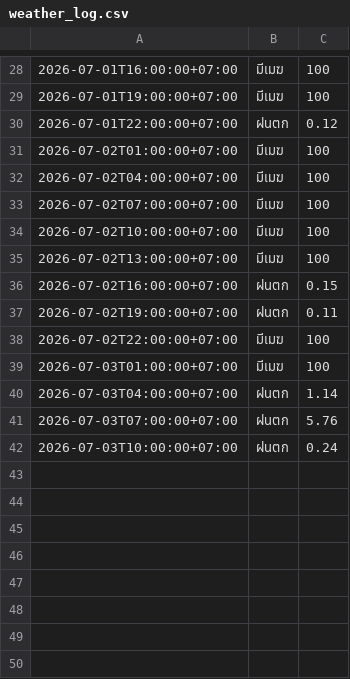
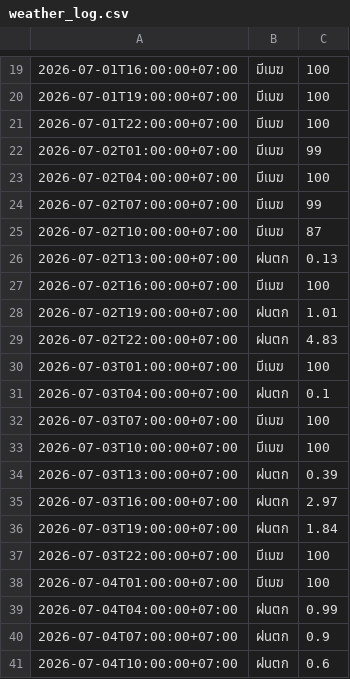
Before and after one commit to wata011/my-water-monitor, a CSV file: weather_log.csv, drawn as a sheet; only a part is shown, gaps mark what is left out; the diff covers the shown part only.

```diff
--- a/weather_log.csv
+++ b/weather_log.csv
@@ -29,14 +20,22 @@
 2026-07-01T19:00:00+07:00,มีเมฆ,100
-2026-07-01T22:00:00+07:00,ฝนตก,0.12
-2026-07-02T01:00:00+07:00,มีเมฆ,100
+2026-07-01T22:00:00+07:00,มีเมฆ,100
+2026-07-02T01:00:00+07:00,มีเมฆ,99
 2026-07-02T04:00:00+07:00,มีเมฆ,100
-2026-07-02T07:00:00+07:00,มีเมฆ,100
-2026-07-02T10:00:00+07:00,มีเมฆ,100
-2026-07-02T13:00:00+07:00,มีเมฆ,100
-2026-07-02T16:00:00+07:00,ฝนตก,0.15
-2026-07-02T19:00:00+07:00,ฝนตก,0.11
-2026-07-02T22:00:00+07:00,มีเมฆ,100
+2026-07-02T07:00:00+07:00,มีเมฆ,99
+2026-07-02T10:00:00+07:00,มีเมฆ,87
+2026-07-02T13:00:00+07:00,ฝนตก,0.13
+2026-07-02T16:00:00+07:00,มีเมฆ,100
+2026-07-02T19:00:00+07:00,ฝนตก,1.01
+2026-07-02T22:00:00+07:00,ฝนตก,4.83
 2026-07-03T01:00:00+07:00,มีเมฆ,100
-2026-07-03T04:00:00+07:00,ฝนตก,1.14
-2026-07-03T07:00:00+07:00,ฝนตก,5.76
-2026-07-03T10:00:00+07:00,ฝนตก,0.24
+2026-07-03T04:00:00+07:00,ฝนตก,0.1
+2026-07-03T07:00:00+07:00,มีเมฆ,100
+2026-07-03T10:00:00+07:00,มีเมฆ,100
+2026-07-03T13:00:00+07:00,ฝนตก,0.39
+2026-07-03T16:00:00+07:00,ฝนตก,2.97
+2026-07-03T19:00:00+07:00,ฝนตก,1.84
+2026-07-03T22:00:00+07:00,มีเมฆ,100
+2026-07-04T01:00:00+07:00,มีเมฆ,100
+2026-07-04T04:00:00+07:00,ฝนตก,0.99
+2026-07-04T07:00:00+07:00,ฝนตก,0.9
+2026-07-04T10:00:00+07:00,ฝนตก,0.6
```
Also changed, not shown: 9 removed rows and 16 edited cells elsewhere in this file.
